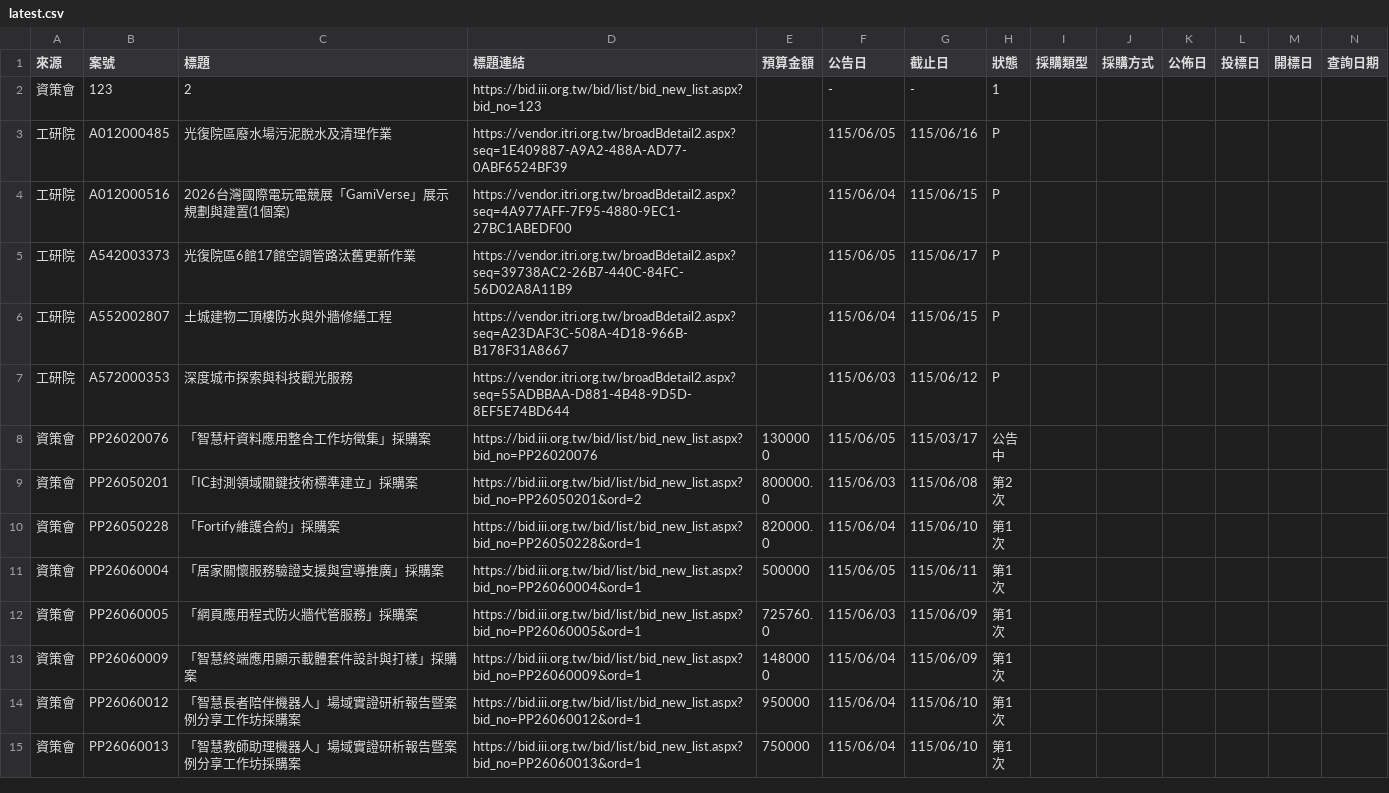
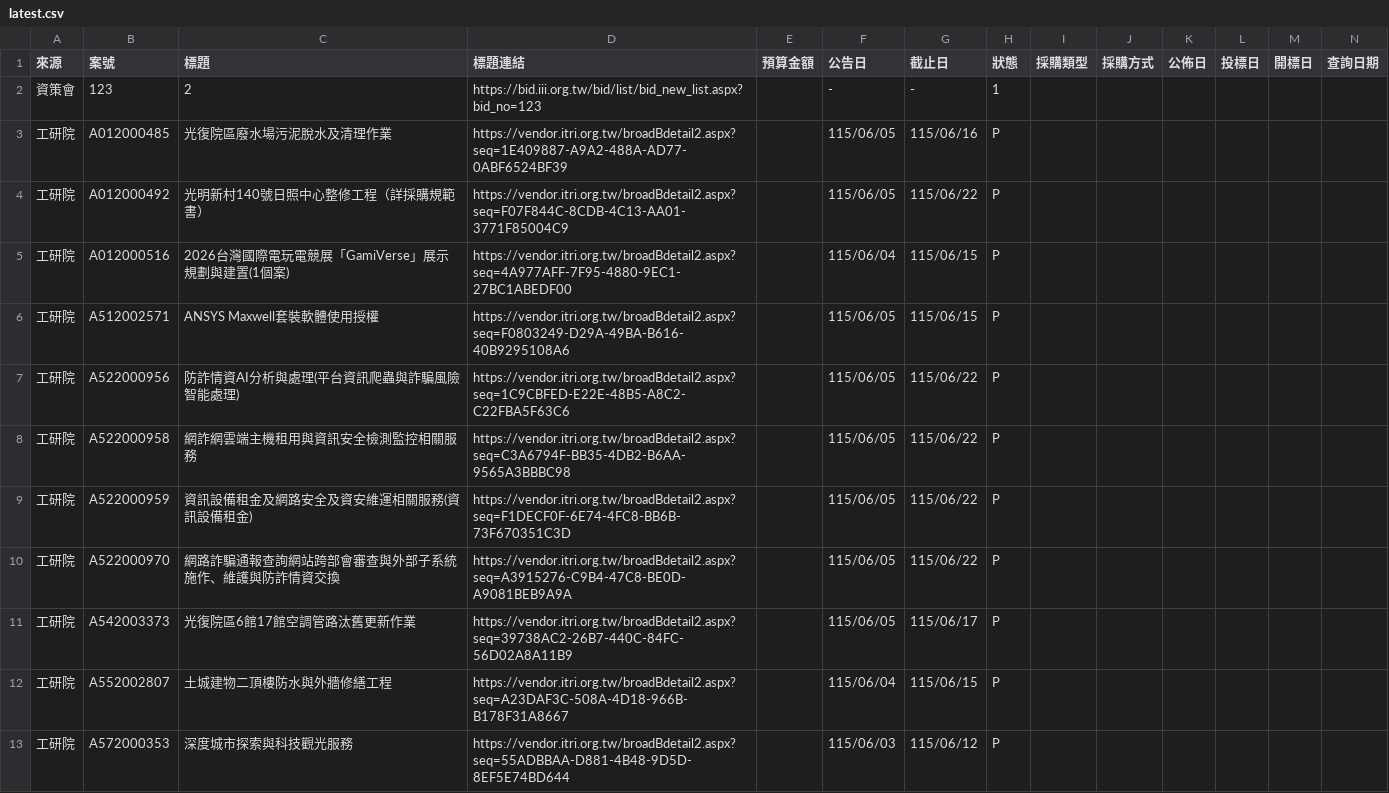
Before and after one commit to espresso3568/bitwin, a CSV file: data/latest.csv, drawn as a sheet; only a part is shown; the shorter side is filled out with more unchanged rows; rows hold the shown columns only; the diff names each change by its address in the sheet, - before the commit and + after, or states it on an @@ line.

```diff
--- a/data/latest.csv
+++ b/data/latest.csv
+row 4: 工研院 | A012000492 | 光明新村140號日照中心整修工程（詳採購規範書） | https://vendor.itri.org.tw/broadBdetail2.aspx?seq=F07F844C-8CDB-4C13-AA01-3771F85004C9 |  | 115/06/05 | 115/06/22 | P
+row 6: 工研院 | A512002571 | ANSYS Maxwell套裝軟體使用授權 | https://vendor.itri.org.tw/broadBdetail2.aspx?seq=F0803249-D29A-49BA-B616-40B9295108A6 |  | 115/06/05 | 115/06/15 | P
+row 7: 工研院 | A522000956 | 防詐情資AI分析與處理(平台資訊爬蟲與詐騙風險智能處理) | https://vendor.itri.org.tw/broadBdetail2.aspx?seq=1C9CBFED-E22E-48B5-A8C2-C22FBA5F63C6 |  | 115/06/05 | 115/06/22 | P
+row 8: 工研院 | A522000958 | 網詐網雲端主機租用與資訊安全檢測監控相關服務 | https://vendor.itri.org.tw/broadBdetail2.aspx?seq=C3A6794F-BB35-4DB2-B6AA-9565A3BBBC98 |  | 115/06/05 | 115/06/22 | P
+row 9: 工研院 | A522000959 | 資訊設備租金及網路安全及資安維運相關服務(資訊設備租金) | https://vendor.itri.org.tw/broadBdetail2.aspx?seq=F1DECF0F-6E74-4FC8-BB6B-73F670351C3D |  | 115/06/05 | 115/06/22 | P
+row 10: 工研院 | A522000970 | 網路詐騙通報查詢網站跨部會審查與外部子系統施作、維護與防詐情資交換 | https://vendor.itri.org.tw/broadBdetail2.aspx?seq=A3915276-C9B4-47C8-BE0D-A9081BEB9A9A |  | 115/06/05 | 115/06/22 | P
```
Also changed, not shown: data/三站標案_20260605.csv, 3 other files.
